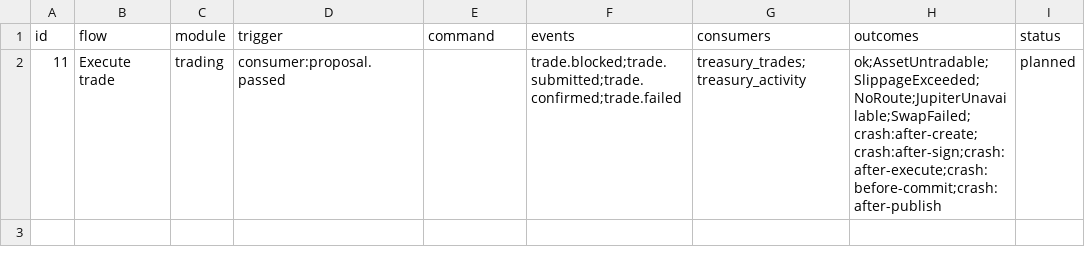
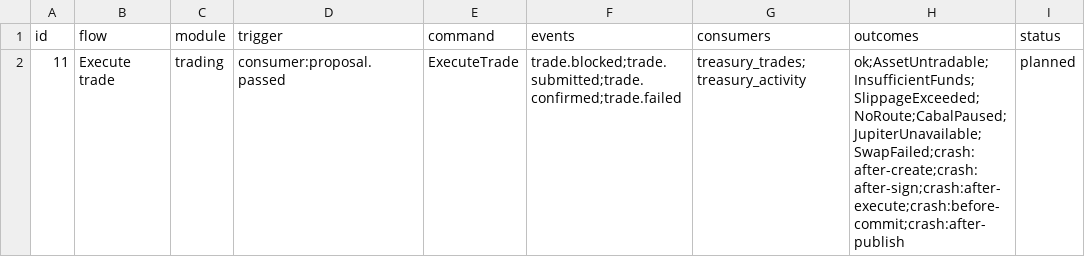
Before and after one commit to Munyon-Canyon/monaco, a TSV file: packages/flows/backend/11.tsv, drawn as a sheet; only a part is shown; the diff names each change by its address in the sheet, - before the commit and + after, or states it on an @@ line.

```diff
--- a/packages/flows/backend/11.tsv
+++ b/packages/flows/backend/11.tsv
-E2 (command): (empty)
+E2 (command): ExecuteTrade
-H2 (outcomes): ok;AssetUntradable;SlippageExceeded;NoRoute;JupiterUnavailable;SwapFailed;crash:after-create;crash:after-sign;crash:after-execute;crash:before-commit;crash:after-publish
+H2 (outcomes): ok;AssetUntradable;InsufficientFunds;SlippageExceeded;NoRoute;CabalPaused;JupiterUnavailable;SwapFailed;crash:after-create;crash:after-sign;crash:after-execute;crash:before-commit;crash:after-publish
```
Also changed, not shown: 8 other files.
